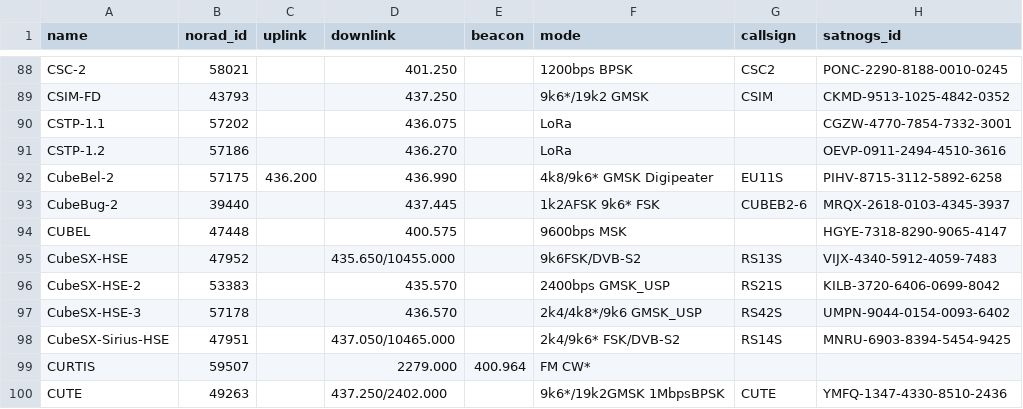
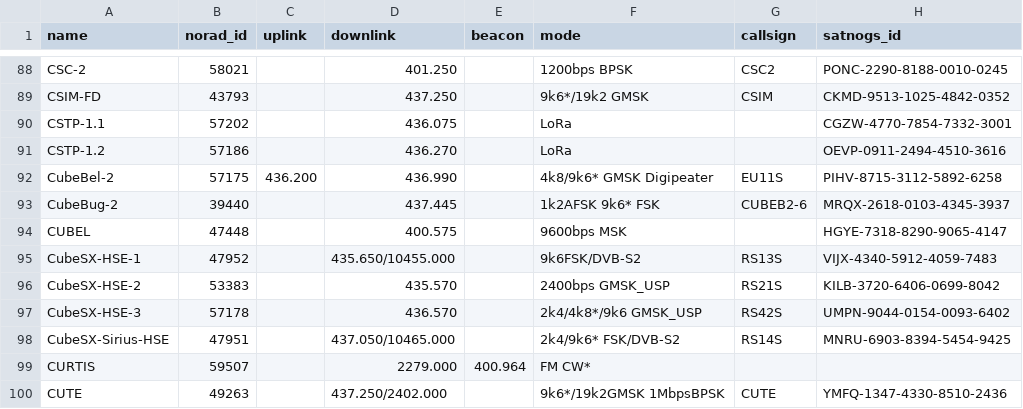
Before and after one commit to maruko8k/amateur-satellite-database, a CSV file: data/amsat-active-frequencies.csv, drawn as a sheet; only a part is shown, gaps mark what is left out.

```diff
--- a/data/amsat-active-frequencies.csv
+++ b/data/amsat-active-frequencies.csv
@@ -94,3 +94,3 @@ CubeBug-2,39440,,437.445,,1k2AFSK 9k6* FSK,CUBEB2-6,MRQX-2618-0103-4345-3937
 CUBEL,47448,,400.575,,9600bps MSK,,HGYE-7318-8290-9065-4147
-CubeSX-HSE,47952,,435.650/10455.000,,9k6FSK/DVB-S2,RS13S,VIJX-4340-5912-4059-7483
+CubeSX-HSE-1,47952,,435.650/10455.000,,9k6FSK/DVB-S2,RS13S,VIJX-4340-5912-4059-7483
 CubeSX-HSE-2,53383,,435.570,,2400bps GMSK_USP,RS21S,KILB-3720-6406-0699-8042
```
Also changed, not shown: data/amsat-all-frequencies.csv, 2 other files.
